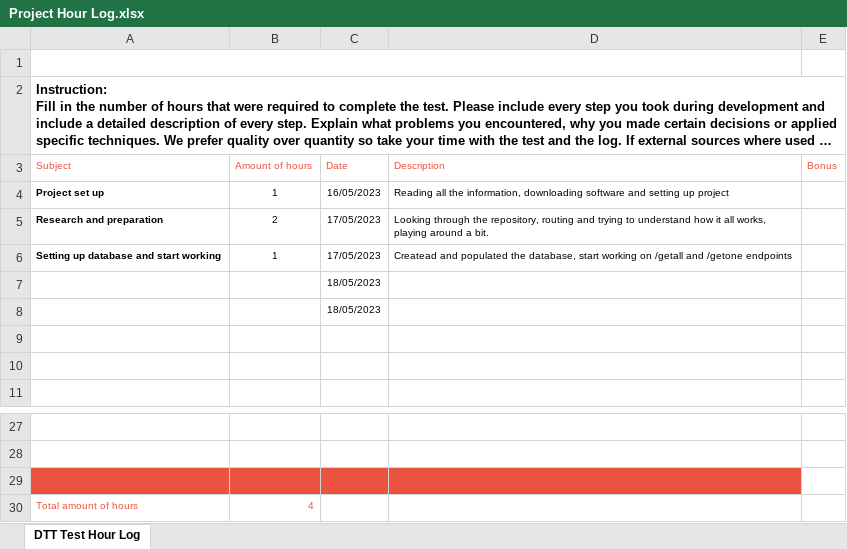
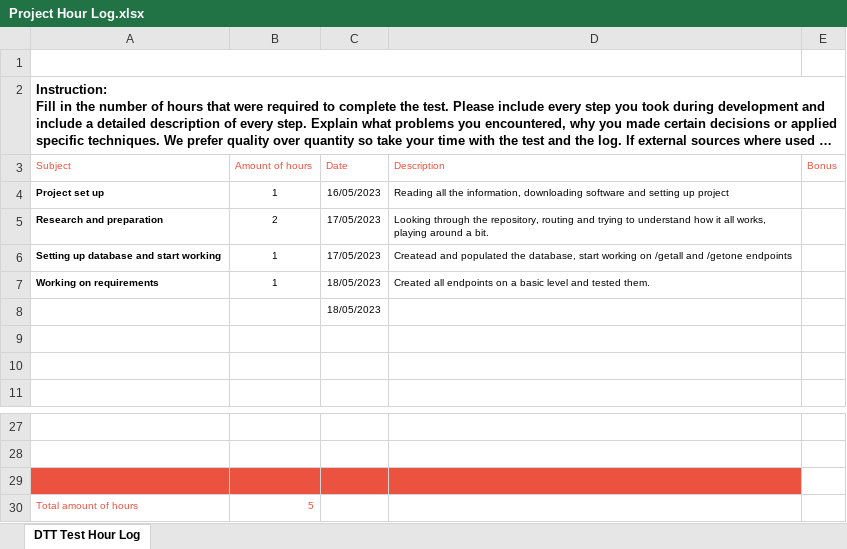
Before and after one commit to sasabeghiu/web_backend_test_catering_api, an Excel workbook: x other/Project Hour Log.xlsx, sheet DTT Test Hour Log, drawn as a sheet; only a part is shown, gaps mark what is left out; long unchanged cells end in …; values as stored, in another font and other column widths than the file's, no borders; charts and pictures not drawn; removed rows and columns are numbered as before the commit, all else as after; the diff names each change by its address in the sheet, - before the commit and + after, or states it on an @@ line.

Commit message:
update hour log

```diff
--- a/x other/Project Hour Log.xlsx (sheet DTT Test Hour Log)
+++ b/x other/Project Hour Log.xlsx (sheet DTT Test Hour Log)
-row 7:  |  | 18/05/2023
+row 7: Working on requirements | 1 | 18/05/2023 | Created all endpoints on a basic level and tested them.
-B30 (Amount of hours): 4
+B30 (Amount of hours): 5
```
